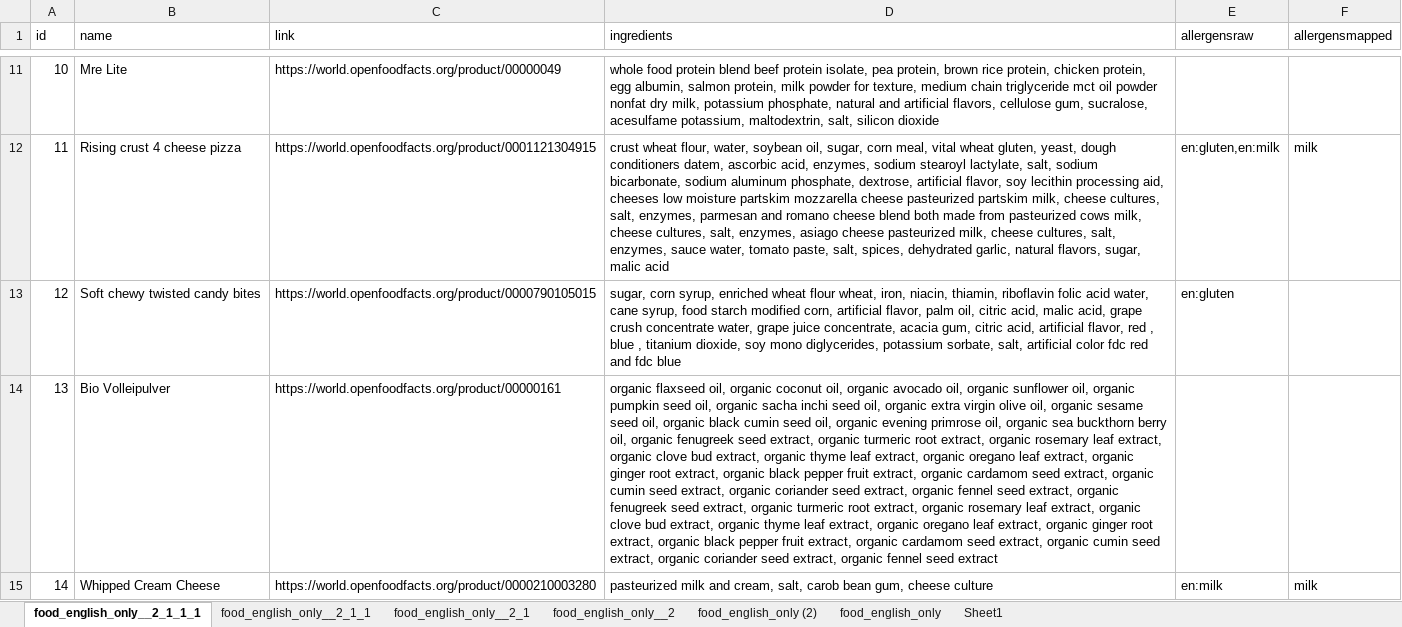
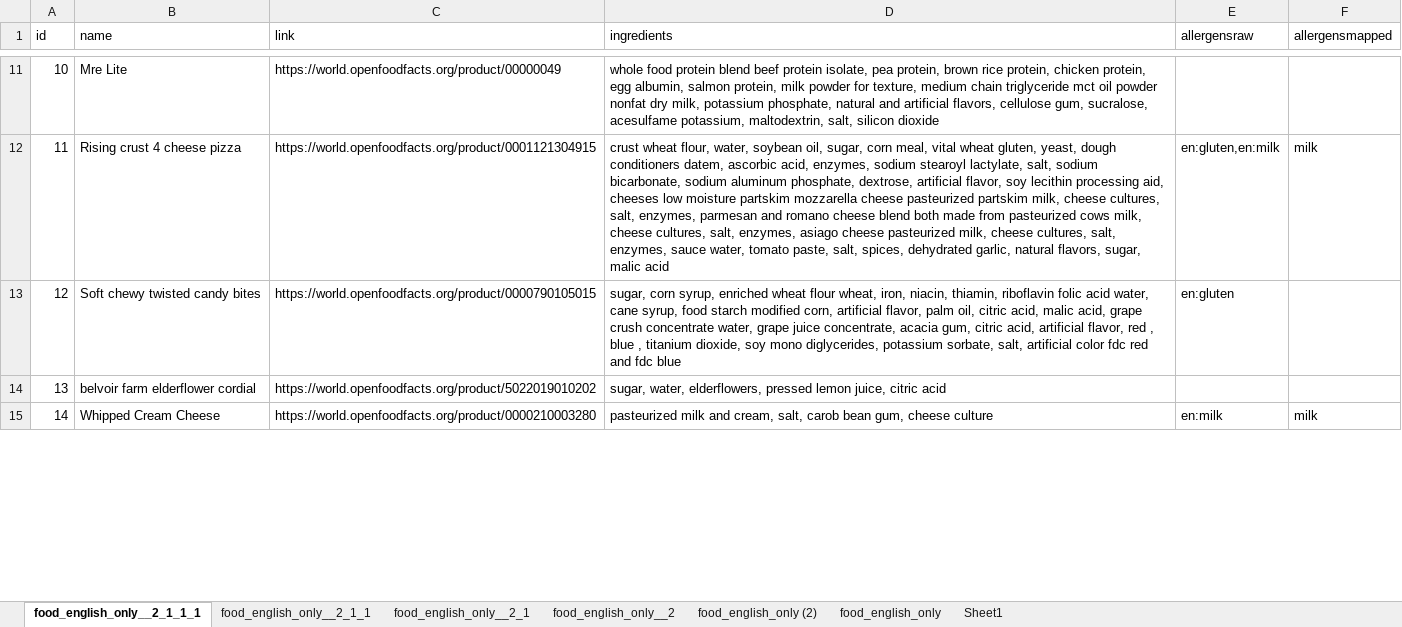
Before and after one commit to IsseiKhai277/foodallergens, an Excel workbook: app/src/main/assets/foodpreprocessed.xlsx, sheet food_english_only__2_1_1_1, drawn as a sheet; only a part is shown, gaps mark what is left out; values as stored, in another font and other column widths than the file's, no cell formats; table styles not drawn; the diff covers the shown part only; the diff names each change by its address in the sheet, - before the commit and + after, or states it on an @@ line.

```diff
--- a/app/src/main/assets/foodpreprocessed.xlsx (sheet food_english_only__2_1_1_1)
+++ b/app/src/main/assets/foodpreprocessed.xlsx (sheet food_english_only__2_1_1_1)
-B14 (name): Bio Volleipulver
+B14 (name): belvoir farm elderflower cordial
-C14 (link): https://world.openfoodfacts.org/product/00000161
+C14 (link): https://world.openfoodfacts.org/product/5022019010202
-D14 (ingredients): organic flaxseed oil, organic coconut oil, organic avocado oil, organic sunflower oil, organic pumpkin seed oil, organic sacha inchi seed oil, organic extra virgin olive oil, organic sesame seed oil, organic black cumin seed oil, organic evening primrose oil, organic sea buckthorn berry oil, organic fenugreek seed extract, organic turmeric root extract, organic rosemary leaf extract, organic clove bud extract, organic thyme leaf extract, organic oregano leaf extract, organic ginger root extract, organic black pepper fruit extract, organic cardamom seed extract, organic cumin seed extract, organic coriander seed extract, organic fennel seed extract, organic fenugreek seed extract, organic turmeric root extract, organic rosemary leaf extract, organic clove bud extract, organic thyme leaf extract, organic oregano leaf extract, organic ginger root extract, organic black pepper fruit extract, organic cardamom seed extract, organic cumin seed extract, organic coriander seed extract, organic fennel seed extract
+D14 (ingredients): sugar, water, elderflowers, pressed lemon juice, citric acid
```
Also changed, not shown: 23 edited cells elsewhere in this sheet, cell formats, 6 other files.
